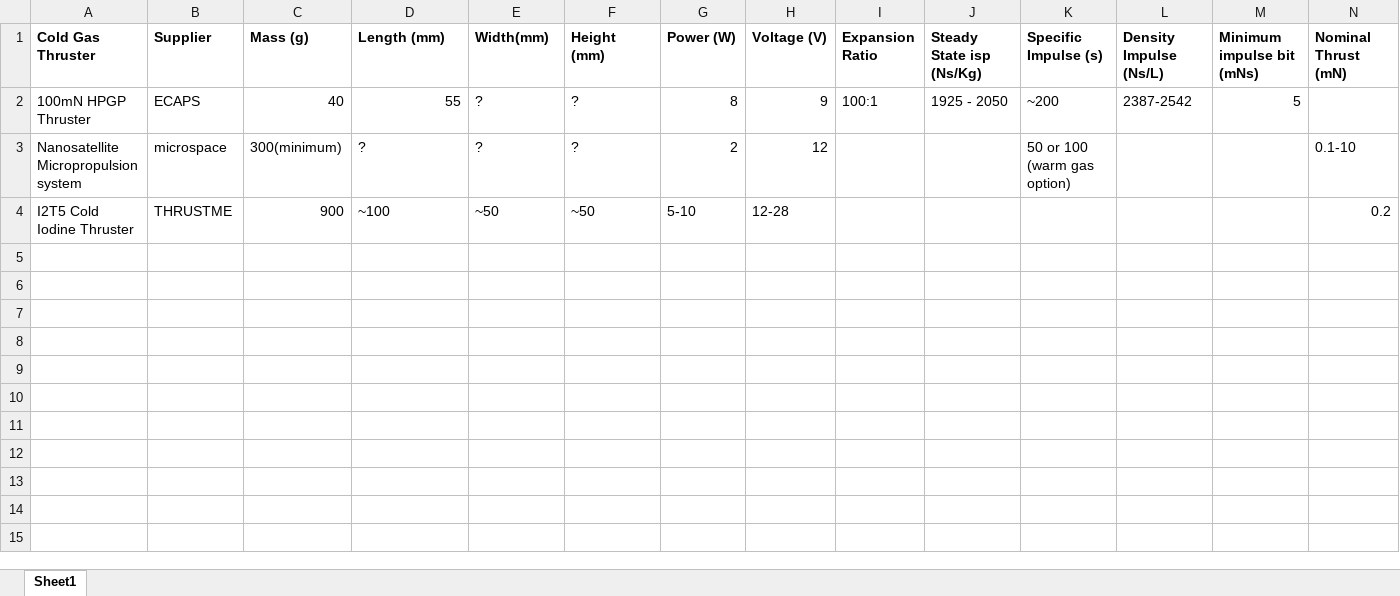
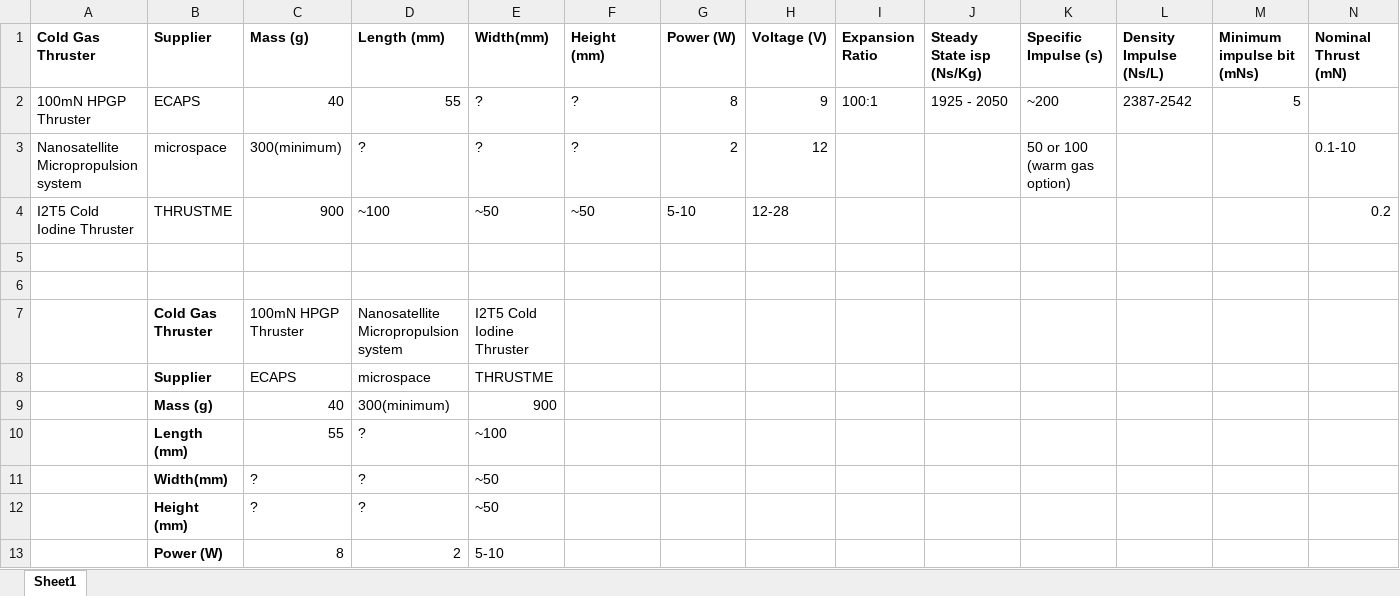
Before and after one commit to ClouD-161803/CubeSat_project, an Excel workbook: Alex/Cold Gas Thrusters/Cold Gas Thrusters.xlsx, sheet Sheet1, drawn as a sheet; only a part is shown; values as stored, in another font and other column widths than the file's, no borders; rows hold the shown columns only; the diff covers the shown part only; the diff names each change by its address in the sheet, - before the commit and + after, or states it on an @@ line.

```diff
--- a/Alex/Cold Gas Thrusters/Cold Gas Thrusters.xlsx (sheet Sheet1)
+++ b/Alex/Cold Gas Thrusters/Cold Gas Thrusters.xlsx (sheet Sheet1)
+row 5: (empty)
+row 6: (empty)
+row 7:  | Cold Gas Thruster | 100mN HPGP Thruster | Nanosatellite Micropropulsion system | I2T5 Cold Iodine Thruster
+row 8:  | Supplier | ECAPS | microspace | THRUSTME
+row 9:  | Mass (g) | 40 | 300(minimum) | 900
+row 10:  | Length (mm) | 55 | ? | ~100
+row 11:  | Width(mm) | ? | ? | ~50
+row 12:  | Height (mm) | ? | ? | ~50
+row 13:  | Power (W) | 8 | 2 | 5-10
```
Also changed, not shown: 9 added rows elsewhere in this sheet, Alex/Battery options/Battery spreadsheet.xlsx, 17 other files.
